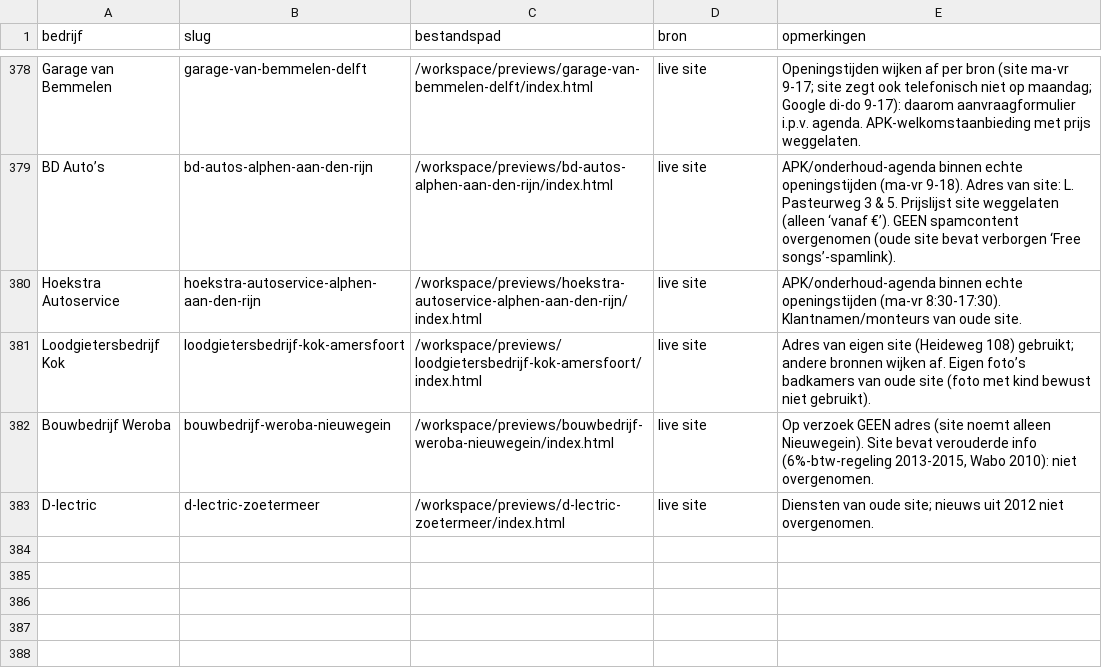
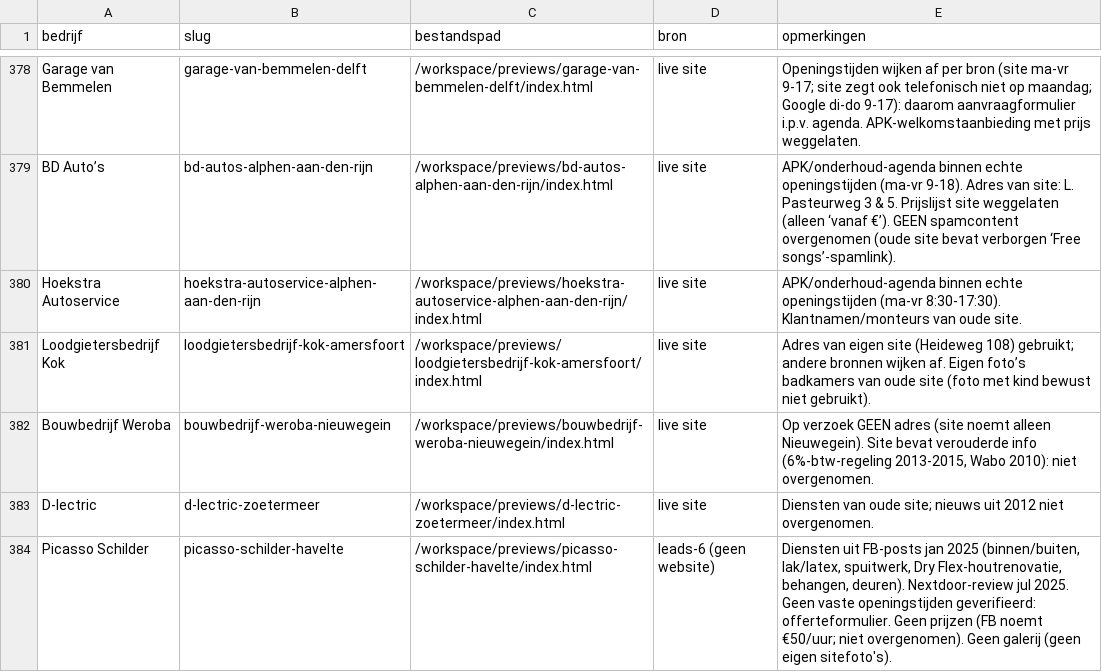
Before and after one commit to Gwcwebdesign/previews, a CSV file: overzicht.csv, drawn as a sheet; only a part is shown, gaps mark what is left out.

Commit message:
1 nieuwe preview (leads-6, Picasso Schilder Havelte)

```diff
--- a/overzicht.csv
+++ b/overzicht.csv
@@ -383 +383,2 @@ Bouwbedrijf Weroba,bouwbedrijf-weroba-nieuwegein,/workspace/previews/bouwbedrijf
 D-lectric,d-lectric-zoetermeer,/workspace/previews/d-lectric-zoetermeer/index.html,live site,Diensten van oude site; nieuws uit 2012 niet overgenomen.
+Picasso Schilder,picasso-schilder-havelte,/workspace/previews/picasso-schilder-havelte/index.html,leads-6 (geen website),"Diensten uit FB-posts jan 2025 (binnen/buiten, lak/latex, spuitwerk, Dry Flex-houtrenovatie, behangen, deuren). Nextdoor-review jul 2025. Geen vaste openingstijden geverifieerd: offerteformulier. Geen prijzen (FB noemt €50/uur; niet overgenomen). Geen galerij (geen eigen sitefoto's)."
```
Also changed, not shown: 2 other files.
